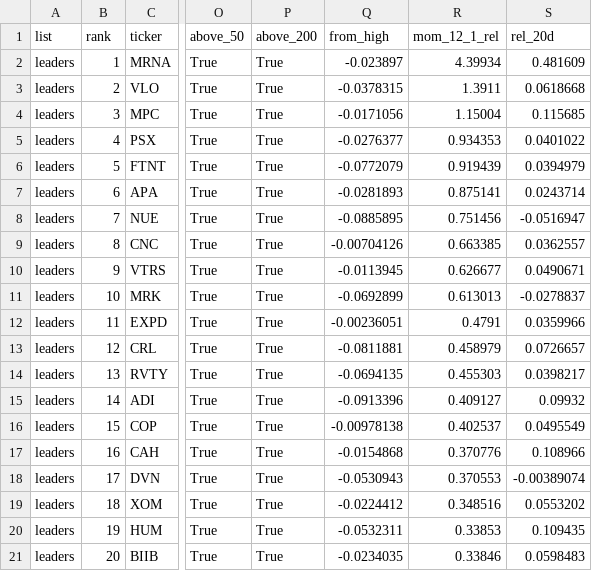
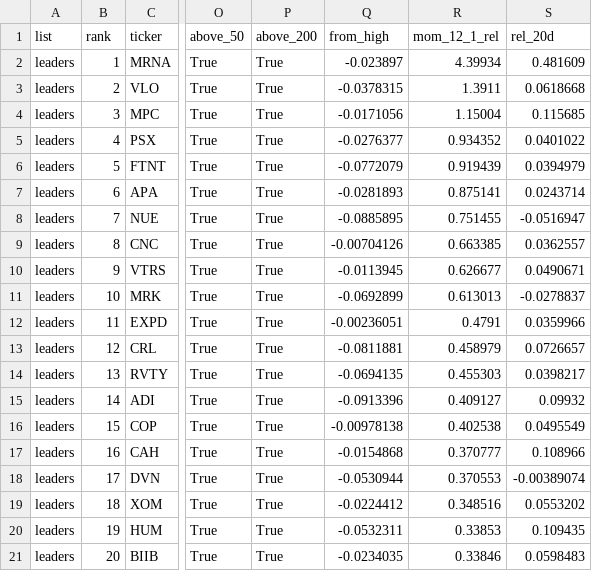
Before and after one commit to timzwang/ft-game, a CSV file: scan/latest.csv, drawn as a sheet; only a part is shown, gaps mark what is left out; the diff names each change by its address in the sheet, - before the commit and + after, or states it on an @@ line.

```diff
--- a/scan/latest.csv
+++ b/scan/latest.csv
-R5 (mom_12_1_rel): 0.934353
+R5 (mom_12_1_rel): 0.934352
-R8 (mom_12_1_rel): 0.751456
+R8 (mom_12_1_rel): 0.751455
-R16 (mom_12_1_rel): 0.402537
+R16 (mom_12_1_rel): 0.402538
-R17 (mom_12_1_rel): 0.370776
+R17 (mom_12_1_rel): 0.370777
-Q18 (from_high): -0.0530943
+Q18 (from_high): -0.0530944
```
Also changed, not shown: 5 other files.
